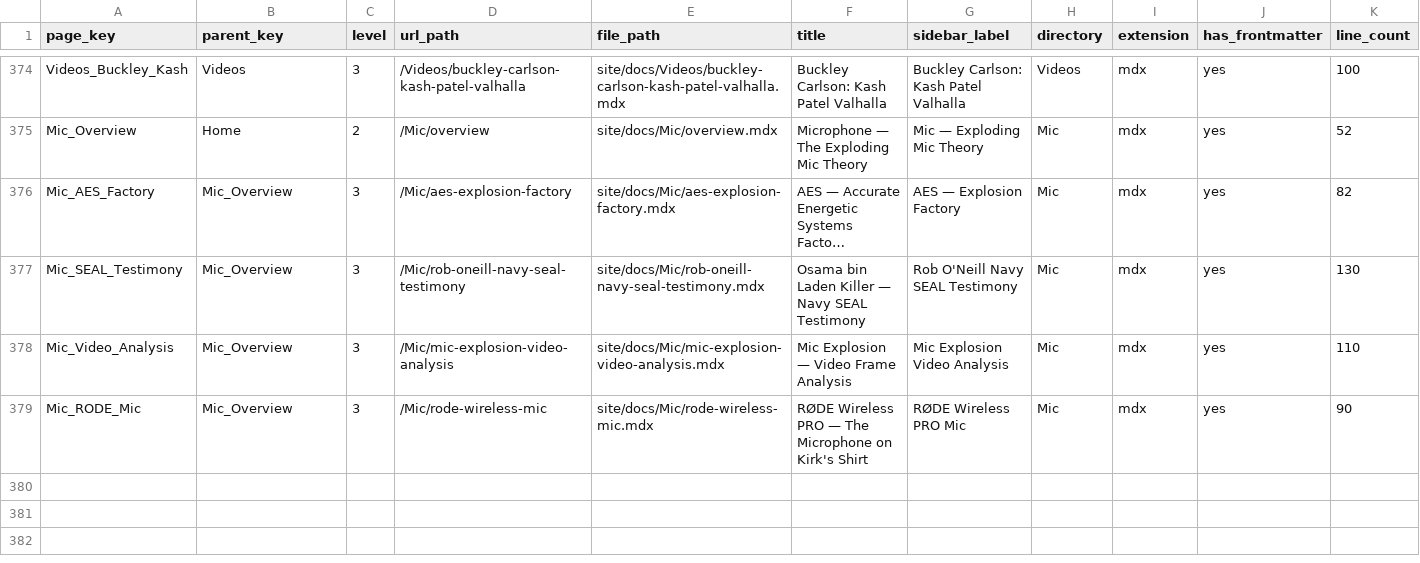
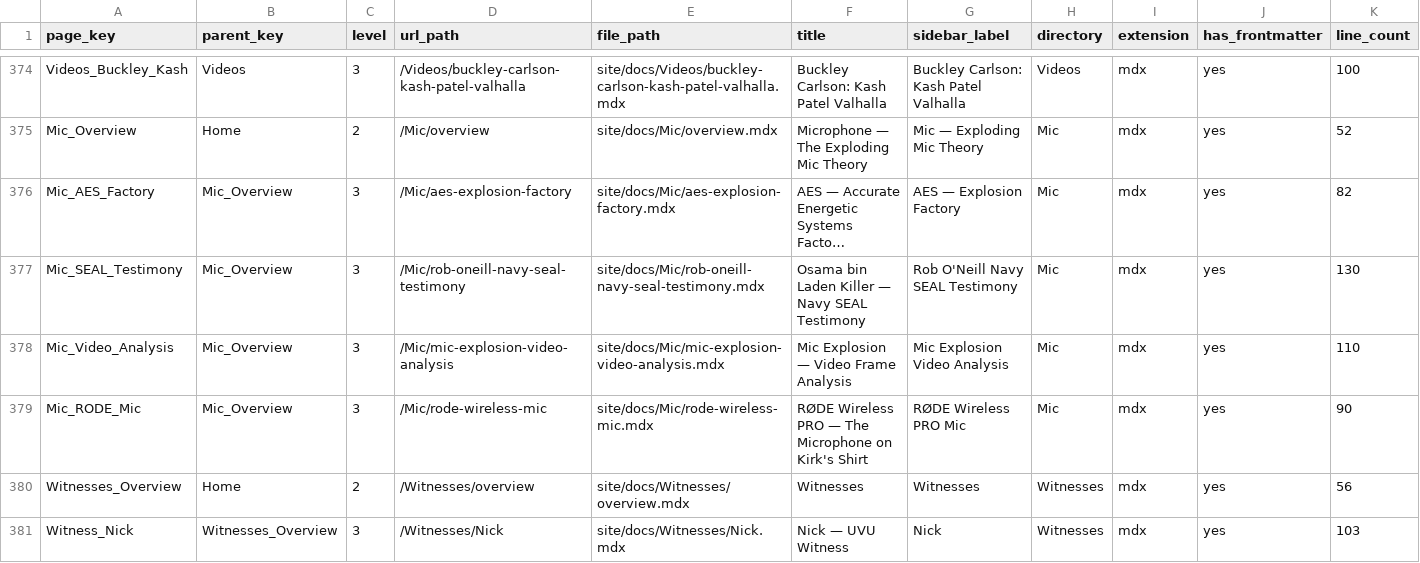
Before and after one commit to ACT3ai/charlie-kirk, a CSV file: pages.csv, drawn as a sheet; only a part is shown, gaps mark what is left out; long unchanged cells end in ….

```diff
--- a/pages.csv
+++ b/pages.csv
@@ -379 +379,3 @@ Mic_Video_Analysis,Mic_Overview,3,/Mic/mic-explosion-video-analysis,site/docs/Mi
 Mic_RODE_Mic,Mic_Overview,3,/Mic/rode-wireless-mic,site/docs/Mic/rode-wireless-mic.mdx,RØDE Wireless PRO — The Microphone on Kirk's Shirt,RØDE Wireless PRO Mic,Mic,mdx,yes,90
+Witnesses_Overview,Home,2,/Witnesses/overview,site/docs/Witnesses/overview.mdx,Witnesses,Witnesses,Witnesses,mdx,yes,56
+Witness_Nick,Witnesses_Overview,3,/Witnesses/Nick,site/docs/Witnesses/Nick.mdx,Nick — UVU Witness,Nick,Witnesses,mdx,yes,103
```
Also changed, not shown: 15 other files.
